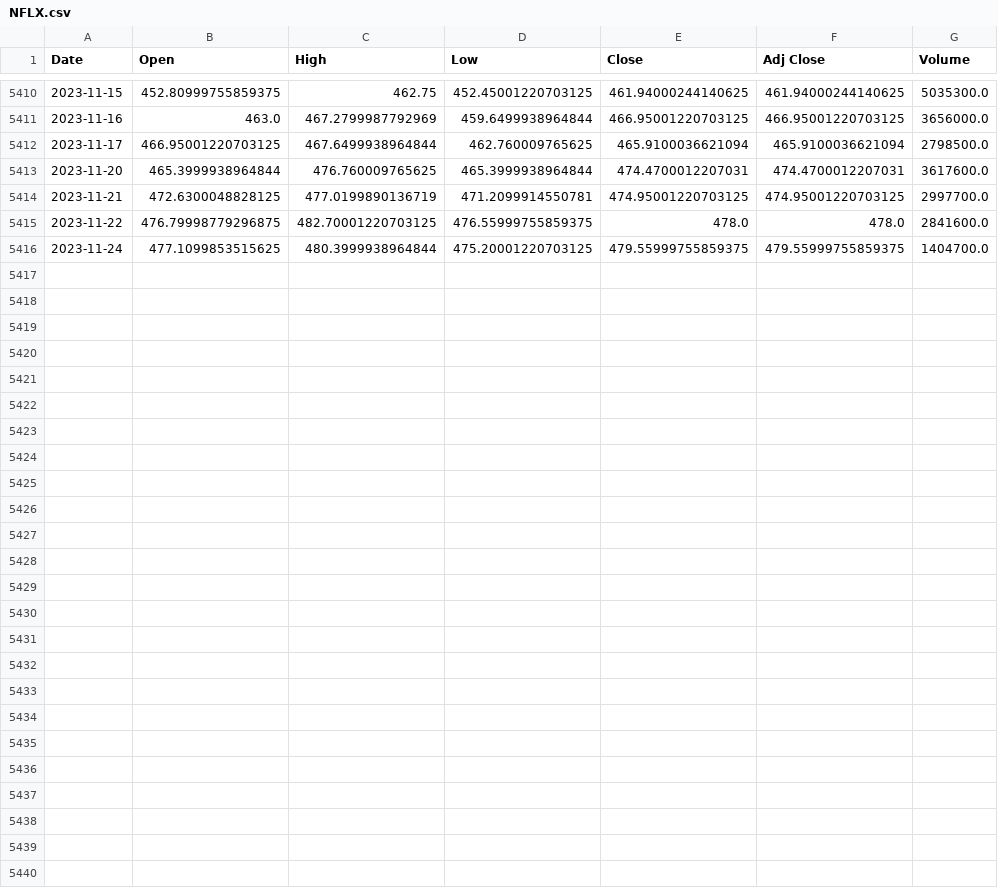
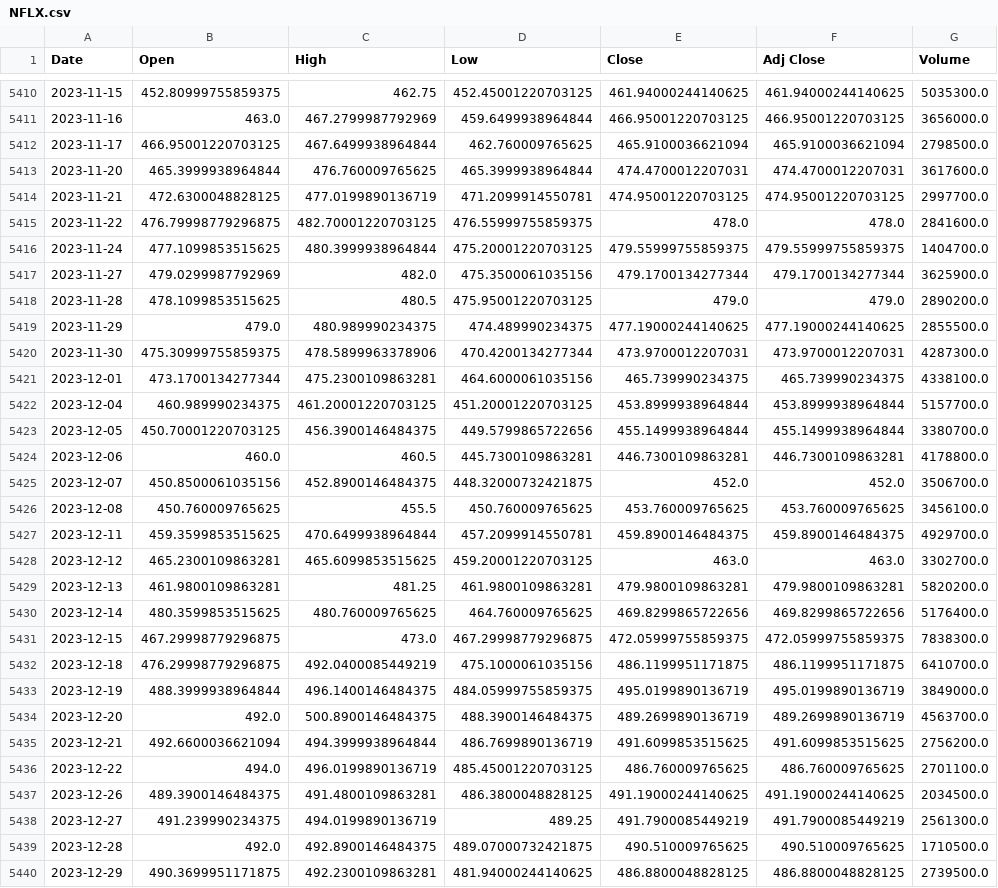
Before and after one commit to kajbaf/ai-stock-analysis, a CSV file: data/NFLX.csv, drawn as a sheet; only a part is shown, gaps mark what is left out; the diff names each change by its address in the sheet, - before the commit and + after, or states it on an @@ line.

```diff
--- a/data/NFLX.csv
+++ b/data/NFLX.csv
+row 5417: 2023-11-27 | 479.0299987792969 | 482.0 | 475.3500061035156 | 479.1700134277344 | 479.1700134277344 | 3625900.0
+row 5418: 2023-11-28 | 478.1099853515625 | 480.5 | 475.95001220703125 | 479.0 | 479.0 | 2890200.0
+row 5419: 2023-11-29 | 479.0 | 480.989990234375 | 474.489990234375 | 477.19000244140625 | 477.19000244140625 | 2855500.0
+row 5420: 2023-11-30 | 475.30999755859375 | 478.5899963378906 | 470.4200134277344 | 473.9700012207031 | 473.9700012207031 | 4287300.0
+row 5421: 2023-12-01 | 473.1700134277344 | 475.2300109863281 | 464.6000061035156 | 465.739990234375 | 465.739990234375 | 4338100.0
+row 5422: 2023-12-04 | 460.989990234375 | 461.20001220703125 | 451.20001220703125 | 453.8999938964844 | 453.8999938964844 | 5157700.0
+row 5423: 2023-12-05 | 450.70001220703125 | 456.3900146484375 | 449.5799865722656 | 455.1499938964844 | 455.1499938964844 | 3380700.0
+row 5424: 2023-12-06 | 460.0 | 460.5 | 445.7300109863281 | 446.7300109863281 | 446.7300109863281 | 4178800.0
+row 5425: 2023-12-07 | 450.8500061035156 | 452.8900146484375 | 448.32000732421875 | 452.0 | 452.0 | 3506700.0
+row 5426: 2023-12-08 | 450.760009765625 | 455.5 | 450.760009765625 | 453.760009765625 | 453.760009765625 | 3456100.0
+row 5427: 2023-12-11 | 459.3599853515625 | 470.6499938964844 | 457.2099914550781 | 459.8900146484375 | 459.8900146484375 | 4929700.0
+row 5428: 2023-12-12 | 465.2300109863281 | 465.6099853515625 | 459.20001220703125 | 463.0 | 463.0 | 3302700.0
+row 5429: 2023-12-13 | 461.9800109863281 | 481.25 | 461.9800109863281 | 479.9800109863281 | 479.9800109863281 | 5820200.0
+row 5430: 2023-12-14 | 480.3599853515625 | 480.760009765625 | 464.760009765625 | 469.8299865722656 | 469.8299865722656 | 5176400.0
+row 5431: 2023-12-15 | 467.29998779296875 | 473.0 | 467.29998779296875 | 472.05999755859375 | 472.05999755859375 | 7838300.0
+row 5432: 2023-12-18 | 476.29998779296875 | 492.0400085449219 | 475.1000061035156 | 486.1199951171875 | 486.1199951171875 | 6410700.0
+row 5433: 2023-12-19 | 488.3999938964844 | 496.1400146484375 | 484.05999755859375 | 495.0199890136719 | 495.0199890136719 | 3849000.0
+row 5434: 2023-12-20 | 492.0 | 500.8900146484375 | 488.3900146484375 | 489.2699890136719 | 489.2699890136719 | 4563700.0
+row 5435: 2023-12-21 | 492.6600036621094 | 494.3999938964844 | 486.7699890136719 | 491.6099853515625 | 491.6099853515625 | 2756200.0
+row 5436: 2023-12-22 | 494.0 | 496.0199890136719 | 485.45001220703125 | 486.760009765625 | 486.760009765625 | 2701100.0
+row 5437: 2023-12-26 | 489.3900146484375 | 491.4800109863281 | 486.3800048828125 | 491.19000244140625 | 491.19000244140625 | 2034500.0
+row 5438: 2023-12-27 | 491.239990234375 | 494.0199890136719 | 489.25 | 491.7900085449219 | 491.7900085449219 | 2561300.0
+row 5439: 2023-12-28 | 492.0 | 492.8900146484375 | 489.07000732421875 | 490.510009765625 | 490.510009765625 | 1710500.0
+row 5440: 2023-12-29 | 490.3699951171875 | 492.2300109863281 | 481.94000244140625 | 486.8800048828125 | 486.8800048828125 | 2739500.0
```
Also changed, not shown: data/AMZN.csv, data/GOOG.csv, 7 other files.
